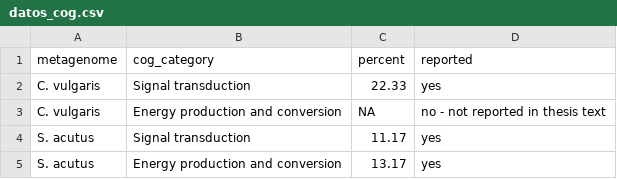
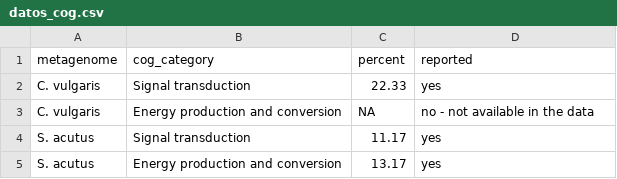
Before and after one commit to ozono7/chlorella-scenedesmus-metagenome, a CSV file: datos_cog.csv, drawn as a sheet.

```diff
--- a/datos_cog.csv
+++ b/datos_cog.csv
@@ -2,3 +2,3 @@ metagenome,cog_category,percent,reported
 C. vulgaris,Signal transduction,22.33,yes
-C. vulgaris,Energy production and conversion,NA,no - not reported in thesis text
+C. vulgaris,Energy production and conversion,NA,no - not available in the data
 S. acutus,Signal transduction,11.17,yes
```
Also changed, not shown: datos_ani.csv, datos_busco.csv, 4 other files.
